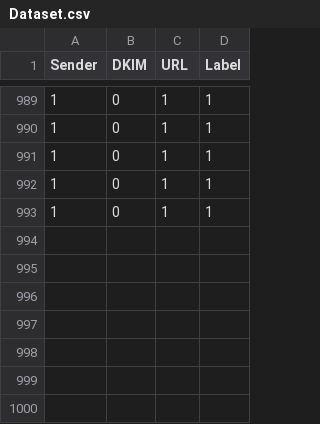
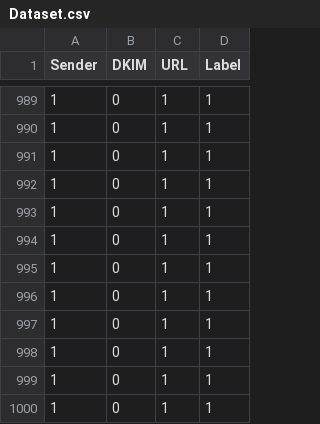
Before and after one commit to sabacsain/ePhishSense, a CSV file: decision-tree/Dataset.csv, drawn as a sheet; only a part is shown, gaps mark what is left out; the diff names each change by its address in the sheet, - before the commit and + after, or states it on an @@ line.

Commit message:
Update Dataset.csv

```diff
--- a/decision-tree/Dataset.csv
+++ b/decision-tree/Dataset.csv
+row 994: 1 | 0 | 1 | 1
+row 995: 1 | 0 | 1 | 1
+row 996: 1 | 0 | 1 | 1
+row 997: 1 | 0 | 1 | 1
+row 998: 1 | 0 | 1 | 1
+row 999: 1 | 0 | 1 | 1
+row 1000: 1 | 0 | 1 | 1
```
